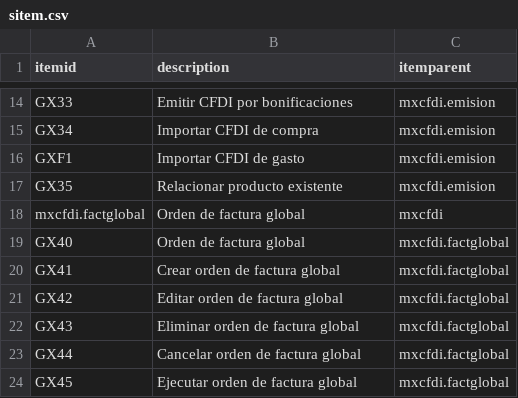
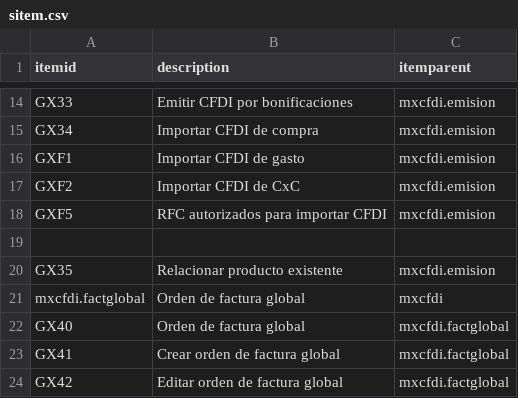
Before and after one commit to Induxsoft/mxcfdi, a CSV file: src/mxcfdi/_install/initial_data/sitem.csv, drawn as a sheet; only a part is shown, gaps mark what is left out; the shorter side is filled out with more unchanged rows; the diff names each change by its address in the sheet, - before the commit and + after, or states it on an @@ line.

```diff
--- a/src/mxcfdi/_install/initial_data/sitem.csv
+++ b/src/mxcfdi/_install/initial_data/sitem.csv
+row 17: GXF2 | Importar CFDI de CxC | mxcfdi.emision
+row 18: GXF5 | RFC autorizados para importar CFDI | mxcfdi.emision
+row 19: (empty)
```
Also changed, not shown: src/mxcfdi/_install/app_info/sys_app_item_action.csv, 13 other files.
